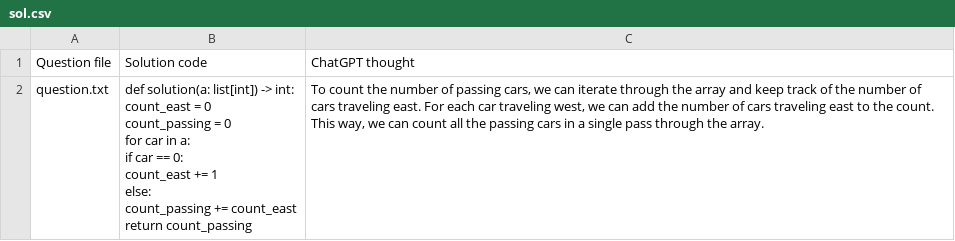
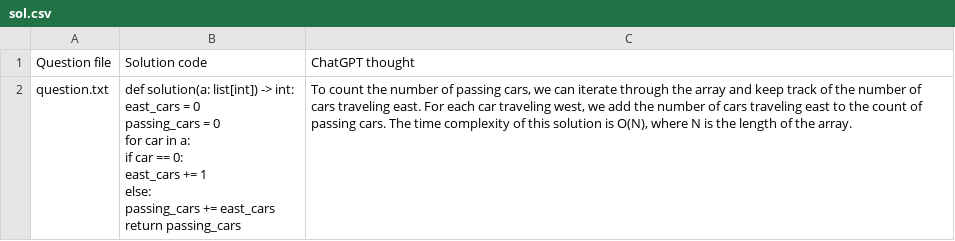
Before and after one commit to patrickfriedman/AI-Contest-CPATS, a CSV file: solutions/sol.csv, drawn as a sheet.

```diff
--- a/solutions/sol.csv
+++ b/solutions/sol.csv
@@ -1,10 +1,10 @@
 Question file,Solution code,ChatGPT thought
-question.txt,"def solution(a: list[int]) -> int:
-    count_east = 0
-    count_passing = 0
-    for car in a:
-        if car == 0:
-            count_east += 1
-        else:
-            count_passing += count_east
-    return count_passing","To count the number of passing cars, we can iterate through the array and keep track of the number of cars traveling east. For each car traveling west, we can add the number of cars traveling east to the count. This way, we can count all the passing cars in a single pass through the array."
+question.txt,"def solution(a: list[int]) -> int:
+    east_cars = 0
+    passing_cars = 0
+    for car in a:
+        if car == 0:
+            east_cars += 1
+        else:
+            passing_cars += east_cars
+    return passing_cars","To count the number of passing cars, we can iterate through the array and keep track of the number of cars traveling east. For each car traveling west, we add the number of cars traveling east to the count of passing cars. The time complexity of this solution is O(N), where N is the length of the array."
```
Also changed, not shown: 1 other file.
